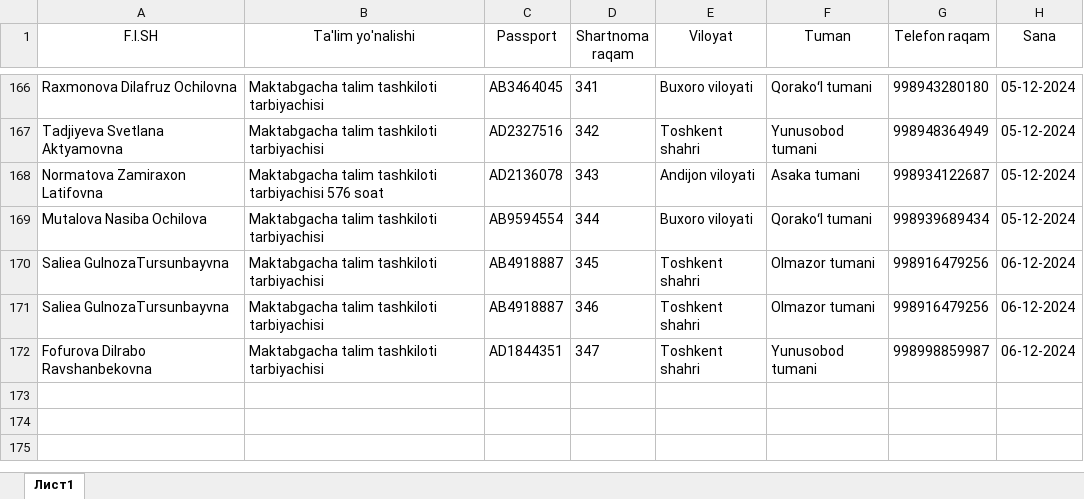
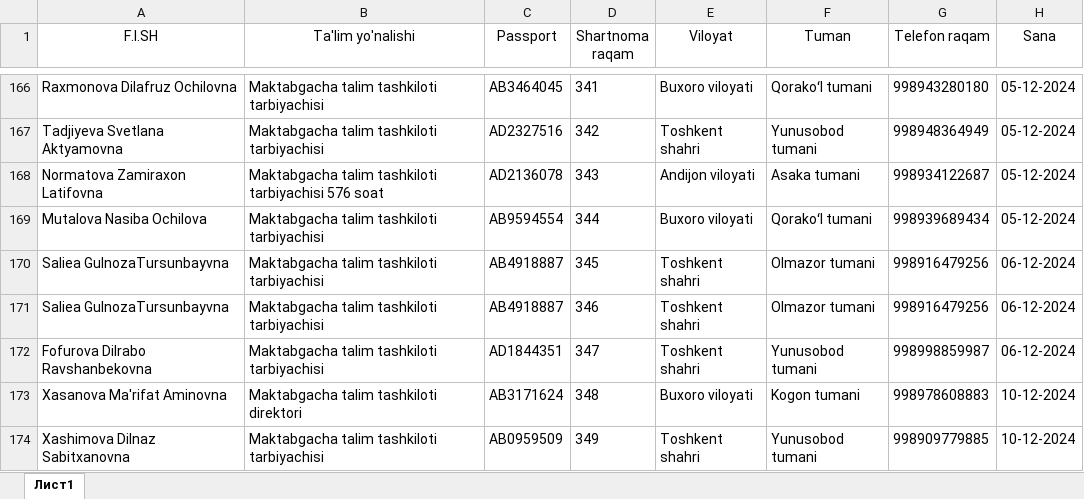
Before and after one commit to AkrombekAmirov/Nodavlat_MTT, an Excel workbook: file_service/file_database/qabul.xlsx, sheet Лист1, drawn as a sheet; only a part is shown, gaps mark what is left out; values as stored, in another font and other column widths than the file's, no borders; the diff names each change by its address in the sheet, - before the commit and + after, or states it on an @@ line.

```diff
--- a/file_service/file_database/qabul.xlsx (sheet Лист1)
+++ b/file_service/file_database/qabul.xlsx (sheet Лист1)
+row 173: Xasanova Ma'rifat Aminovna | Maktabgacha talim tashkiloti direktori | AB3171624 | 348 | Buxoro viloyati | Kogon tumani | 998978608883 | 10-12-2024
+row 174: Xashimova Dilnaz Sabitxanovna | Maktabgacha talim tashkiloti tarbiyachisi | AB0959509 | 349 | Toshkent shahri | Yunusobod tumani | 998909779885 | 10-12-2024
```
Also changed, not shown: 10 other files.
